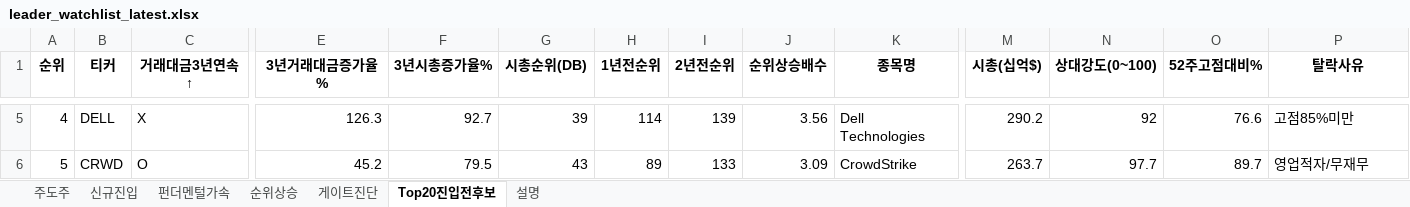
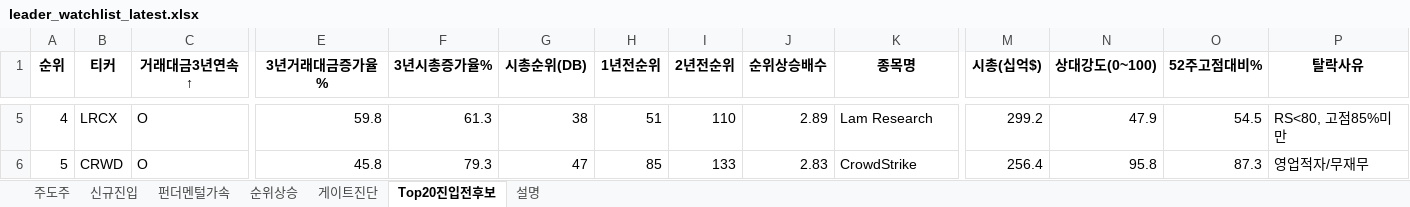
Before and after one commit to dmlwls990527/stock-screener, an Excel workbook: watchlist_us/leader_watchlist_latest.xlsx, sheet Top20진입전후보, drawn as a sheet; only a part is shown, gaps mark what is left out; values as stored, in another font and other column widths than the file's, no borders; the diff covers the shown part only; the diff names each change by its address in the sheet, - before the commit and + after, or states it on an @@ line.

```diff
--- a/watchlist_us/leader_watchlist_latest.xlsx (sheet Top20진입전후보)
+++ b/watchlist_us/leader_watchlist_latest.xlsx (sheet Top20진입전후보)
-B5 (티커): DELL
+B5 (티커): LRCX
-C5 (거래대금3년연속↑): X
+C5 (거래대금3년연속↑): O
-E5 (3년거래대금증가율%): 126.3
+E5 (3년거래대금증가율%): 59.8
-F5 (3년시총증가율%): 92.7
+F5 (3년시총증가율%): 61.3
-G5 (시총순위(DB)): 39
+G5 (시총순위(DB)): 38
-H5 (1년전순위): 114
+H5 (1년전순위): 51
-I5 (2년전순위): 139
+I5 (2년전순위): 110
-J5 (순위상승배수): 3.56
+J5 (순위상승배수): 2.89
-K5 (종목명): Dell Technologies
+K5 (종목명): Lam Research
-M5 (시총(십억$)): 290.2
+M5 (시총(십억$)): 299.2
-N5 (상대강도(0~100)): 92
+N5 (상대강도(0~100)): 47.9
-O5 (52주고점대비%): 76.6
+O5 (52주고점대비%): 54.5
-P5 (탈락사유): 고점85%미만
+P5 (탈락사유): RS<80, 고점85%미만
-E6 (3년거래대금증가율%): 45.2
+E6 (3년거래대금증가율%): 45.8
-F6 (3년시총증가율%): 79.5
+F6 (3년시총증가율%): 79.3
-G6 (시총순위(DB)): 43
+G6 (시총순위(DB)): 47
-H6 (1년전순위): 89
+H6 (1년전순위): 85
-J6 (순위상승배수): 3.09
+J6 (순위상승배수): 2.83
-M6 (시총(십억$)): 263.7
+M6 (시총(십억$)): 256.4
-N6 (상대강도(0~100)): 97.7
+N6 (상대강도(0~100)): 95.8
-O6 (52주고점대비%): 89.7
+O6 (52주고점대비%): 87.3
```
Also changed, not shown: 137 edited cells elsewhere in this sheet, sheet 게이트진단, sheet 순위상승, sheet 주도주, sheet 펀더멘털가속, sheet 신규진입, sheet 설명, 1 other file.
